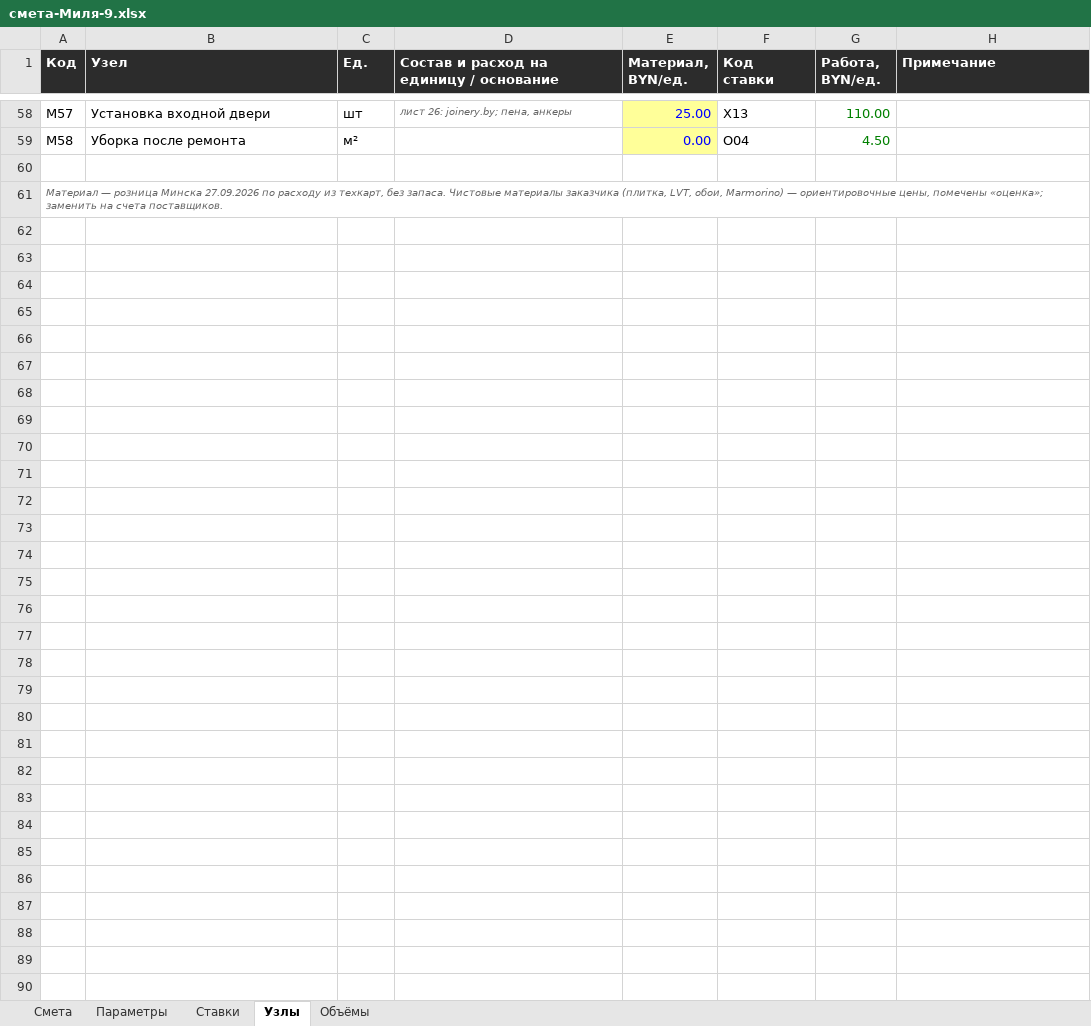
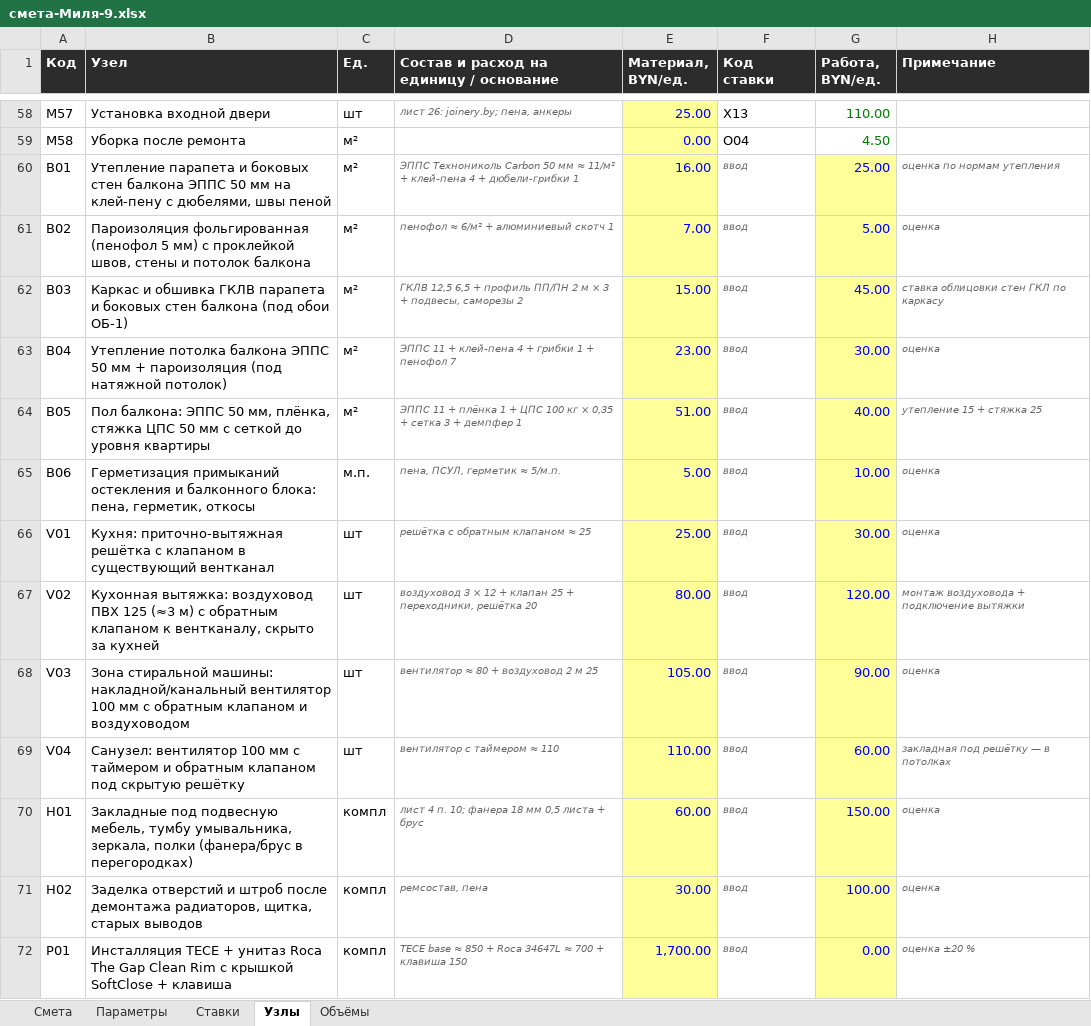
Before and after one commit to alexxmiasoedov-beep/romanovdecor-site, an Excel workbook: документы/сметы/смета-Миля-9.xlsx, sheet Узлы, drawn as a sheet; only a part is shown, gaps mark what is left out; the shorter side is filled out with more unchanged rows; values as stored, in another font and other column widths than the file's, no borders; the diff covers the shown part only; the diff names each change by its address in the sheet, - before the commit and + after, or states it on an @@ line.

```diff
--- a/документы/сметы/смета-Миля-9.xlsx (sheet Узлы)
+++ b/документы/сметы/смета-Миля-9.xlsx (sheet Узлы)
+row 60: B01 | Утепление парапета и боковых стен балкона ЭППС 50 мм на клей-пену с дюбелями, швы пеной | м² | ЭППС Технониколь Carbon 50 мм ≈ 11/м² + клей-пена 4 + дюбели-грибки 1 | 16.00 | ввод | 25.00 | оценка по нормам утепления
+row 61: B02 | Пароизоляция фольгированная (пенофол 5 мм) с проклейкой швов, стены и потолок балкона | м² | пенофол ≈ 6/м² + алюминиевый скотч 1 | 7.00 | ввод | 5.00 | оценка
+row 62: B03 | Каркас и обшивка ГКЛВ парапета и боковых стен балкона (под обои ОБ-1) | м² | ГКЛВ 12,5 6,5 + профиль ПП/ПН 2 м × 3 + подвесы, саморезы 2 | 15.00 | ввод | 45.00 | ставка облицовки стен ГКЛ по каркасу
+row 63: B04 | Утепление потолка балкона ЭППС 50 мм + пароизоляция (под натяжной потолок) | м² | ЭППС 11 + клей-пена 4 + грибки 1 + пенофол 7 | 23.00 | ввод | 30.00 | оценка
+row 64: B05 | Пол балкона: ЭППС 50 мм, плёнка, стяжка ЦПС 50 мм с сеткой до уровня квартиры | м² | ЭППС 11 + плёнка 1 + ЦПС 100 кг × 0,35 + сетка 3 + демпфер 1 | 51.00 | ввод | 40.00 | утепление 15 + стяжка 25
+row 65: B06 | Герметизация примыканий остекления и балконного блока: пена, герметик, откосы | м.п. | пена, ПСУЛ, герметик ≈ 5/м.п. | 5.00 | ввод | 10.00 | оценка
+row 66: V01 | Кухня: приточно-вытяжная решётка с клапаном в существующий вентканал | шт | решётка с обратным клапаном ≈ 25 | 25.00 | ввод | 30.00 | оценка
+row 67: V02 | Кухонная вытяжка: воздуховод ПВХ 125 (≈3 м) с обратным клапаном к вентканалу, скрыто за кухней | шт | воздуховод 3 × 12 + клапан 25 + переходники, решётка 20 | 80.00 | ввод | 120.00 | монтаж воздуховода + подключение вытяжки
+row 68: V03 | Зона стиральной машины: накладной/канальный вентилятор 100 мм с обратным клапаном и воздуховодом | шт | вентилятор ≈ 80 + воздуховод 2 м 25 | 105.00 | ввод | 90.00 | оценка
+row 69: V04 | Санузел: вентилятор 100 мм с таймером и обратным клапаном под скрытую решётку | шт | вентилятор с таймером ≈ 110 | 110.00 | ввод | 60.00 | закладная под решётку — в потолках
+row 70: H01 | Закладные под подвесную мебель, тумбу умывальника, зеркала, полки (фанера/брус в перегородках) | компл | лист 4 п. 10; фанера 18 мм 0,5 листа + брус | 60.00 | ввод | 150.00 | оценка
+row 71: H02 | Заделка отверстий и штроб после демонтажа радиаторов, щитка, старых выводов | компл | ремсостав, пена | 30.00 | ввод | 100.00 | оценка
+row 72: P01 | Инсталляция TECE + унитаз Roca The Gap Clean Rim с крышкой SoftClose + клавиша | компл | TECE base ≈ 850 + Roca 34647L ≈ 700 + клавиша 150 | 1,700.00 | ввод | 0.00 | оценка ±20 %
```
Also changed, not shown: 13 added rows elsewhere in this sheet, sheet Смета, sheet Объёмы, formulas that keep their value, 5 other files.
